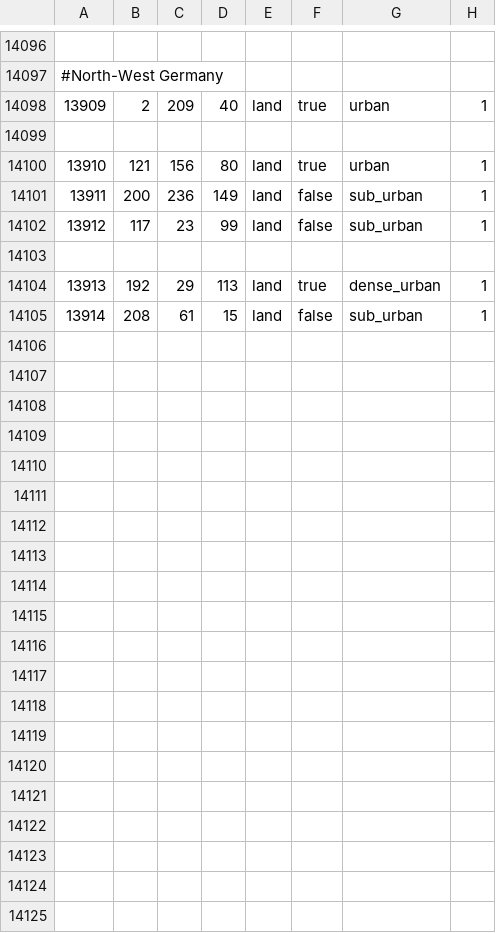
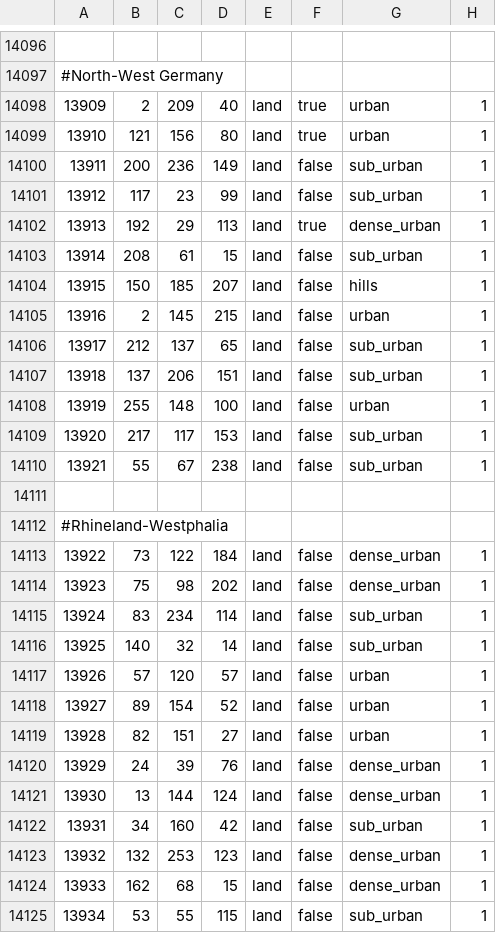
Before and after one commit to TheGamerCant/Modern-Day-Sandbox, a CSV file: map/definition.csv, drawn as a sheet; only a part is shown, gaps mark what is left out; removed rows and columns are numbered as before the commit, all else as after; the diff covers the shown part only; the diff names each change by its address in the sheet, - before the commit and + after, or states it on an @@ line.

```diff
--- a/map/definition.csv
+++ b/map/definition.csv
-row 14099: (empty)
-row 14103: (empty)
+row 14104: 13915 | 150 | 185 | 207 | land | false | hills | 1
+row 14105: 13916 | 2 | 145 | 215 | land | false | urban | 1
+row 14106: 13917 | 212 | 137 | 65 | land | false | sub_urban | 1
+row 14107: 13918 | 137 | 206 | 151 | land | false | sub_urban | 1
+row 14108: 13919 | 255 | 148 | 100 | land | false | urban | 1
+row 14109: 13920 | 217 | 117 | 153 | land | false | sub_urban | 1
+row 14110: 13921 | 55 | 67 | 238 | land | false | sub_urban | 1
+row 14111: (empty)
+row 14112: #Rhineland-Westphalia
+row 14113: 13922 | 73 | 122 | 184 | land | false | dense_urban | 1
+row 14114: 13923 | 75 | 98 | 202 | land | false | dense_urban | 1
+row 14115: 13924 | 83 | 234 | 114 | land | false | sub_urban | 1
+row 14116: 13925 | 140 | 32 | 14 | land | false | sub_urban | 1
+row 14117: 13926 | 57 | 120 | 57 | land | false | urban | 1
+row 14118: 13927 | 89 | 154 | 52 | land | false | urban | 1
+row 14119: 13928 | 82 | 151 | 27 | land | false | urban | 1
+row 14120: 13929 | 24 | 39 | 76 | land | false | dense_urban | 1
+row 14121: 13930 | 13 | 144 | 124 | land | false | dense_urban | 1
+row 14122: 13931 | 34 | 160 | 42 | land | false | sub_urban | 1
+row 14123: 13932 | 132 | 253 | 123 | land | false | dense_urban | 1
+row 14124: 13933 | 162 | 68 | 15 | land | false | dense_urban | 1
+row 14125: 13934 | 53 | 55 | 115 | land | false | sub_urban | 1
```
Also changed, not shown: 3 edited cells elsewhere in this file, 15 other files.
